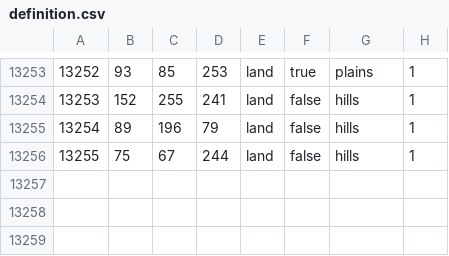
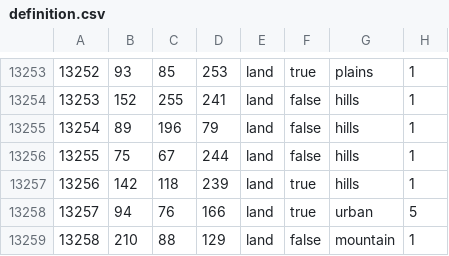
Before and after one commit to greenbueller/lef-legacy-of-48, a CSV file: map/definition.csv, drawn as a sheet; only a part is shown, gaps mark what is left out.

```diff
--- a/map/definition.csv
+++ b/map/definition.csv
@@ -13256 +13256,4 @@
 13255;75;67;244;land;false;hills;1
+13256;142;118;239;land;true;hills;1
+13257;94;76;166;land;true;urban;5
+13258;210;88;129;land;false;mountain;1
```
Also changed, not shown: 40 other files.
